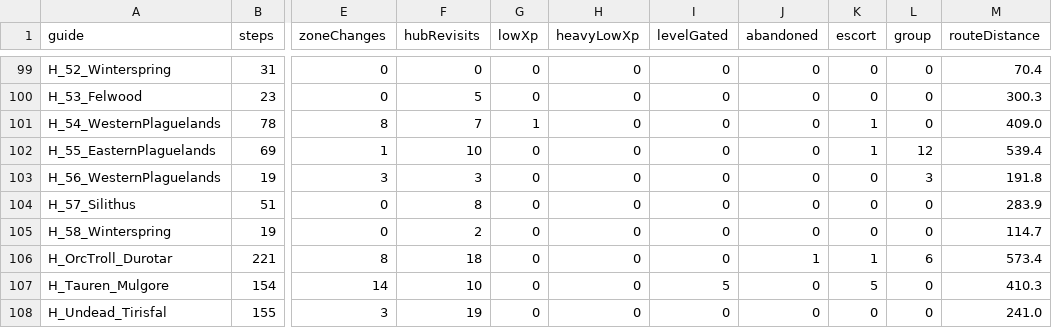
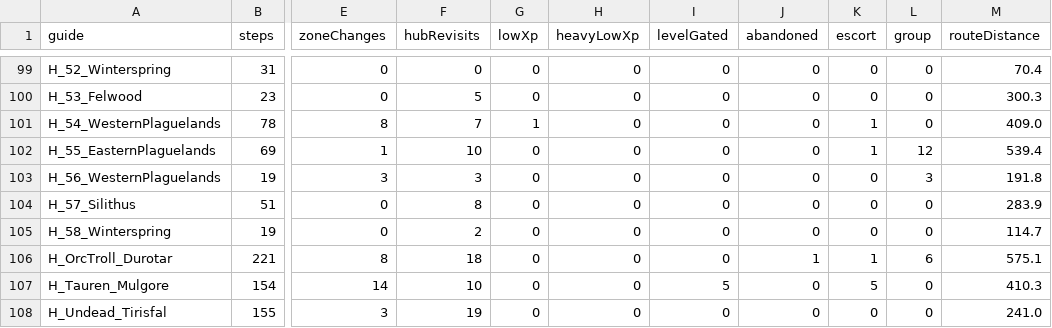
Before and after one commit to GREYsaurus/Questwarden, a CSV file: docs/generated/Forever/route-metrics.csv, drawn as a sheet; only a part is shown, gaps mark what is left out; the diff names each change by its address in the sheet, - before the commit and + after, or states it on an @@ line.

```diff
--- a/docs/generated/Forever/route-metrics.csv
+++ b/docs/generated/Forever/route-metrics.csv
-M106 (routeDistance): 573.4
+M106 (routeDistance): 575.1
```
Also changed, not shown: 17 other files.
